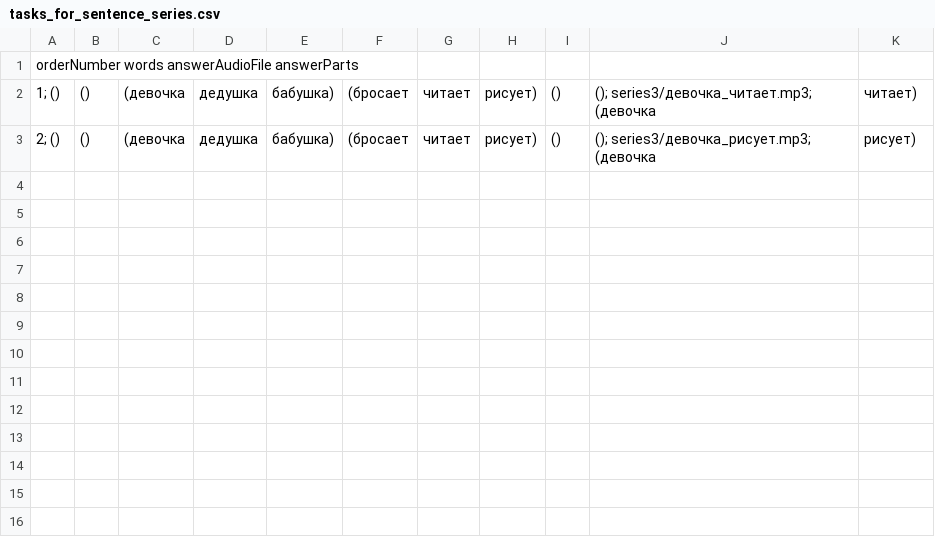
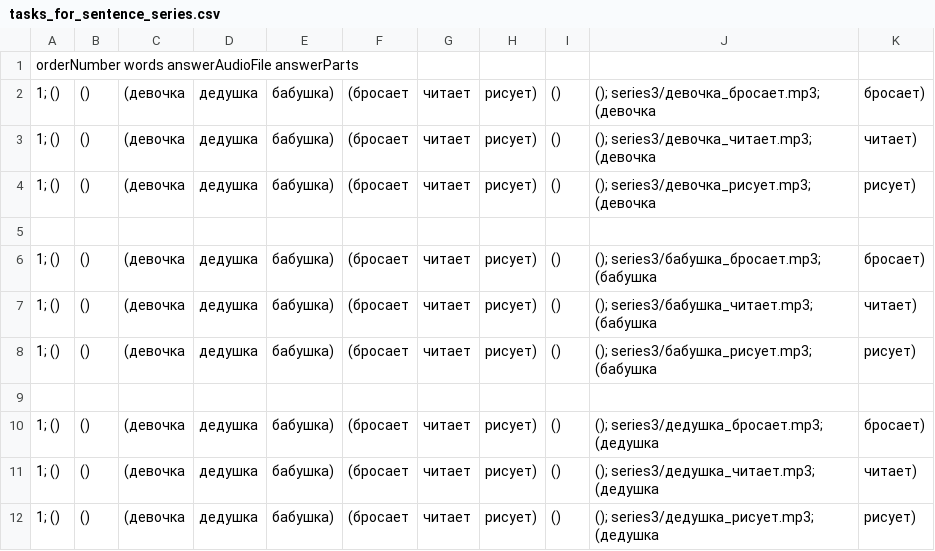
Before and after one commit to Brain-up/brn, a CSV file: src/main/resources/initFiles/tasks_for_sentence_series.csv, drawn as a sheet.

Commit message:
EPMLABSBRN-213 add api for 3 series

```diff
--- a/src/main/resources/initFiles/tasks_for_sentence_series.csv
+++ b/src/main/resources/initFiles/tasks_for_sentence_series.csv
@@ -1,3 +1,12 @@
 orderNumber words answerAudioFile answerParts
+1; (),(),(девочка, дедушка, бабушка), (бросает, читает, рисует),(),(); series3/девочка_бросает.mp3; (девочка, бросает)
 1; (),(),(девочка, дедушка, бабушка), (бросает, читает, рисует),(),(); series3/девочка_читает.mp3; (девочка, читает)
-2; (),(),(девочка, дедушка, бабушка), (бросает, читает, рисует),(),(); series3/девочка_рисует.mp3; (девочка, рисует)
+1; (),(),(девочка, дедушка, бабушка), (бросает, читает, рисует),(),(); series3/девочка_рисует.mp3; (девочка, рисует)
+
+1; (),(),(девочка, дедушка, бабушка), (бросает, читает, рисует),(),(); series3/бабушка_бросает.mp3; (бабушка, бросает)
+1; (),(),(девочка, дедушка, бабушка), (бросает, читает, рисует),(),(); series3/бабушка_читает.mp3; (бабушка, читает)
+1; (),(),(девочка, дедушка, бабушка), (бросает, читает, рисует),(),(); series3/бабушка_рисует.mp3; (бабушка, рисует)
+
+1; (),(),(девочка, дедушка, бабушка), (бросает, читает, рисует),(),(); series3/дедушка_бросает.mp3; (дедушка, бросает)
+1; (),(),(девочка, дедушка, бабушка), (бросает, читает, рисует),(),(); series3/дедушка_читает.mp3; (дедушка, читает)
+1; (),(),(девочка, дедушка, бабушка), (бросает, читает, рисует),(),(); series3/дедушка_рисует.mp3; (дедушка, рисует)
```
Also changed, not shown: 1 other file.
